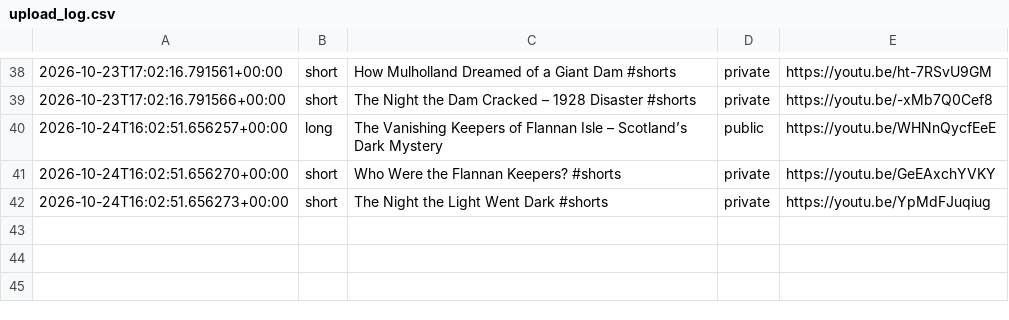
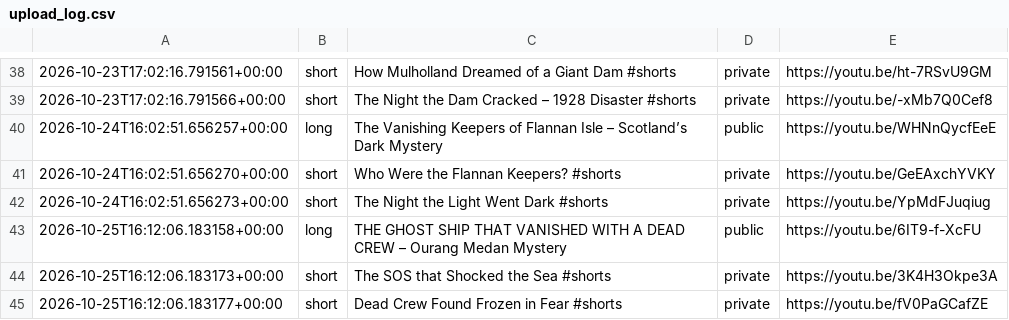
Before and after one commit to skhan750029-ui/dark-history-agent, a CSV file: data/upload_log.csv, drawn as a sheet; only a part is shown, gaps mark what is left out; the diff names each change by its address in the sheet, - before the commit and + after, or states it on an @@ line.

```diff
--- a/data/upload_log.csv
+++ b/data/upload_log.csv
+row 43: 2026-10-25T16:12:06.183158+00:00 | long | THE GHOST SHIP THAT VANISHED WITH A DEAD CREW – Ourang Medan Mystery | public | https://youtu.be/6IT9-f-XcFU
+row 44: 2026-10-25T16:12:06.183173+00:00 | short | The SOS that Shocked the Sea #shorts | private | https://youtu.be/3K4H3Okpe3A
+row 45: 2026-10-25T16:12:06.183177+00:00 | short | Dead Crew Found Frozen in Fear #shorts | private | https://youtu.be/fV0PaGCafZE
```
Also changed, not shown: 2 other files.
